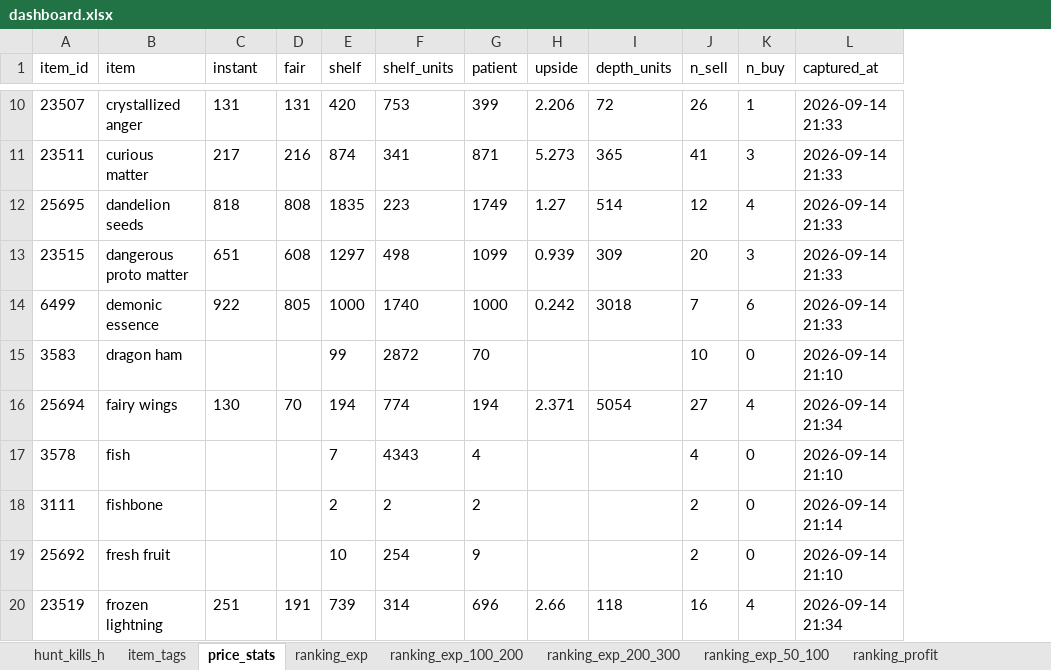
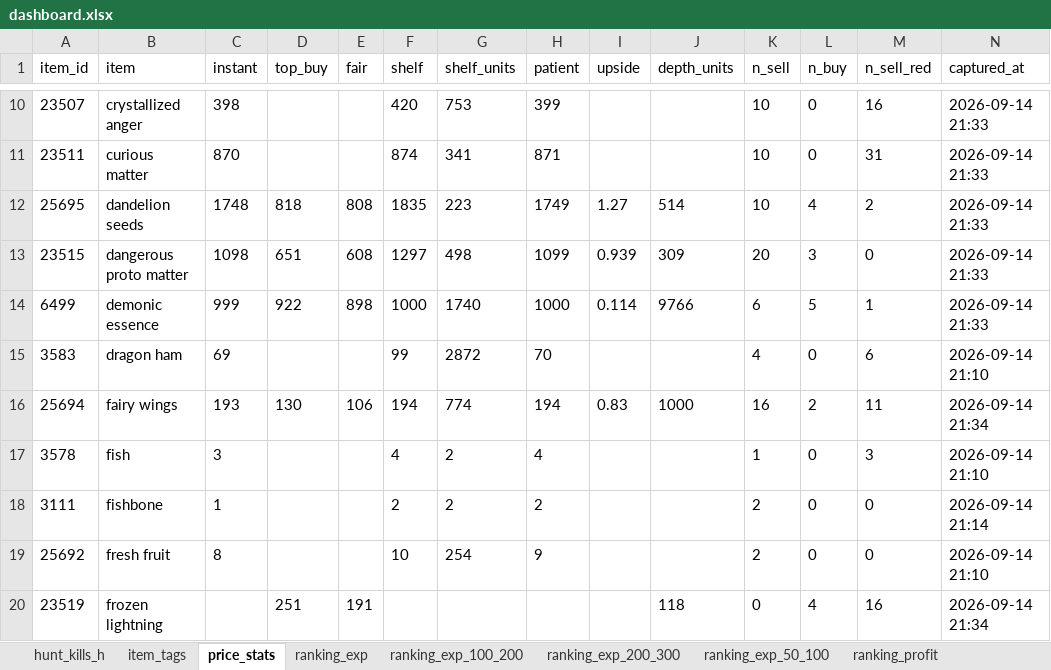
Before and after one commit to MeaGustaGucio/tibia-nevia, an Excel workbook: data/gold/dashboard.xlsx, sheet price_stats, drawn as a sheet; only a part is shown, gaps mark what is left out; values as stored, in another font and other column widths than the file's, no borders; addresses are those after the commit; the diff covers the shown part only; the diff names each change by its address in the sheet, - before the commit and + after, or states it on an @@ line.

```diff
--- a/data/gold/dashboard.xlsx (sheet price_stats)
+++ b/data/gold/dashboard.xlsx (sheet price_stats)
+column C (instant), rows 10-19: 398 | 870 | 1748 | 1098 | 999 | 69 | 193 | 3 | 1 | 8
+column M (n_sell_red), rows 10-20: 16 | 31 | 2 | 0 | 1 | 6 | 11 | 3 | 0 | 0 | 16
-D1: instant
+D1: top_buy
-D10 (top_buy): 131
+D10 (top_buy): (empty)
-E10 (fair): 131
+E10 (fair): (empty)
-I10 (upside): 2.206
+I10 (upside): (empty)
-J10 (depth_units): 72
+J10 (depth_units): (empty)
-K10 (n_sell): 26
+K10 (n_sell): 10
-L10 (n_buy): 1
+L10 (n_buy): 0
-D11 (top_buy): 217
+D11 (top_buy): (empty)
-E11 (fair): 216
+E11 (fair): (empty)
-I11 (upside): 5.273
+I11 (upside): (empty)
-J11 (depth_units): 365
+J11 (depth_units): (empty)
-K11 (n_sell): 41
+K11 (n_sell): 10
-L11 (n_buy): 3
+L11 (n_buy): 0
-K12 (n_sell): 12
+K12 (n_sell): 10
-E14 (fair): 805
+E14 (fair): 898
-I14 (upside): 0.242
+I14 (upside): 0.114
-J14 (depth_units): 3018
+J14 (depth_units): 9766
-K14 (n_sell): 7
+K14 (n_sell): 6
-L14 (n_buy): 6
+L14 (n_buy): 5
-K15 (n_sell): 10
+K15 (n_sell): 4
-E16 (fair): 70
+E16 (fair): 106
-I16 (upside): 2.371
+I16 (upside): 0.83
-J16 (depth_units): 5054
+J16 (depth_units): 1000
-K16 (n_sell): 27
+K16 (n_sell): 16
-L16 (n_buy): 4
+L16 (n_buy): 2
-F17 (shelf): 7
+F17 (shelf): 4
-G17 (shelf_units): 4343
+G17 (shelf_units): 2
-K17 (n_sell): 4
+K17 (n_sell): 1
-F20 (shelf): 739
+F20 (shelf): (empty)
-G20 (shelf_units): 314
+G20 (shelf_units): (empty)
-H20 (patient): 696
+H20 (patient): (empty)
-I20 (upside): 2.66
+I20 (upside): (empty)
-K20 (n_sell): 16
+K20 (n_sell): 0
```
Also changed, not shown: 18 removed rows and 784 edited cells elsewhere in this sheet, sheet spawn_items, sheet item_tags, 48 other files.
